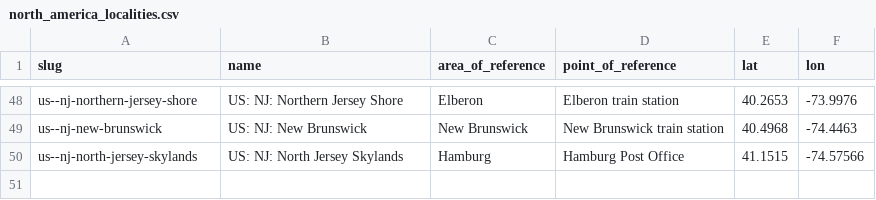
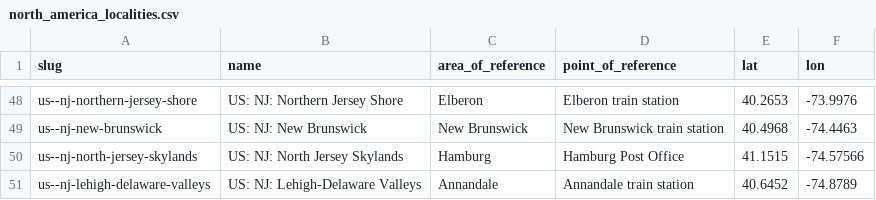
Before and after one commit to Jaza/world-locality-transit-graph, a CSV file: csv/north_america_localities.csv, drawn as a sheet; only a part is shown, gaps mark what is left out; the diff names each change by its address in the sheet, - before the commit and + after, or states it on an @@ line.

Commit message:
One more in NJ

```diff
--- a/csv/north_america_localities.csv
+++ b/csv/north_america_localities.csv
+row 51: us--nj-lehigh-delaware-valleys | US: NJ: Lehigh-Delaware Valleys | Annandale | Annandale train station | 40.6452 | -74.8789
```
